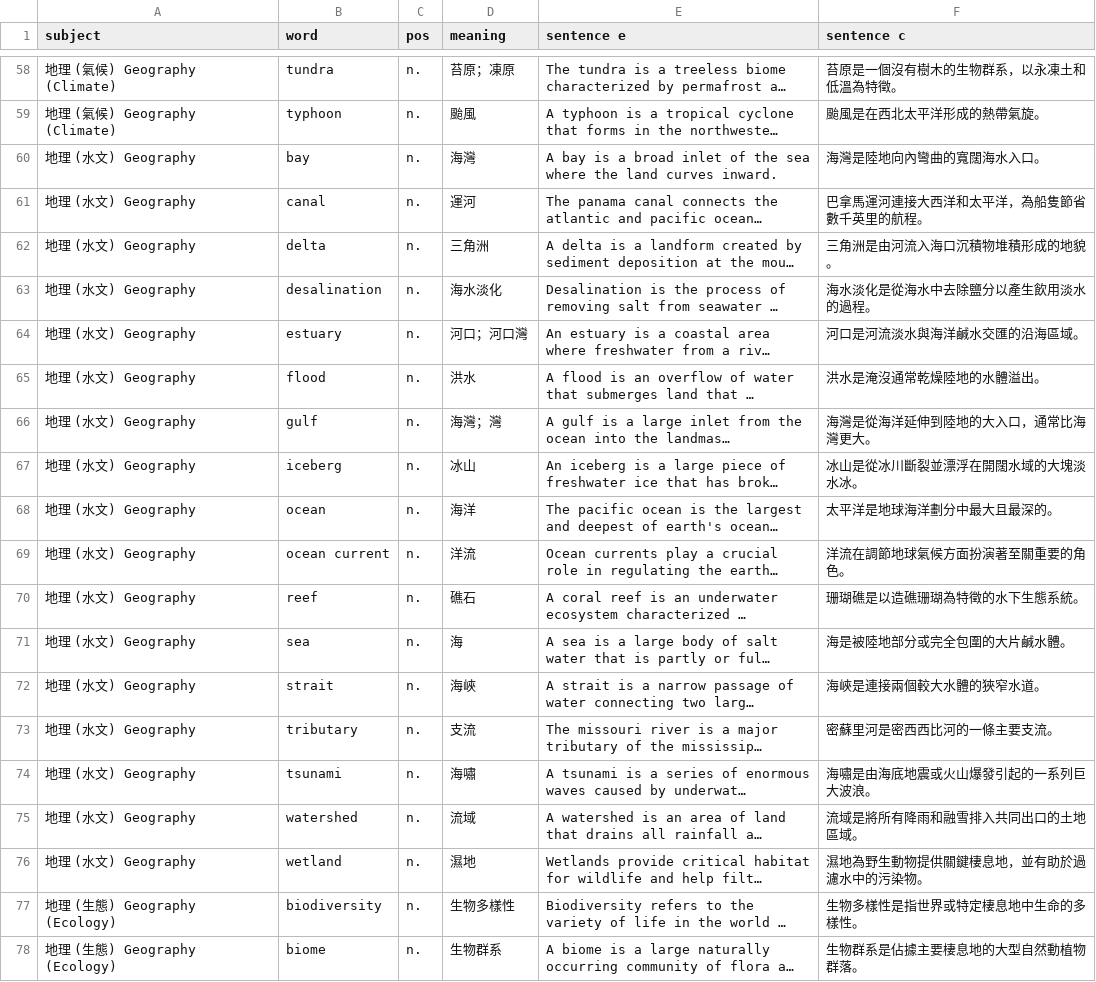
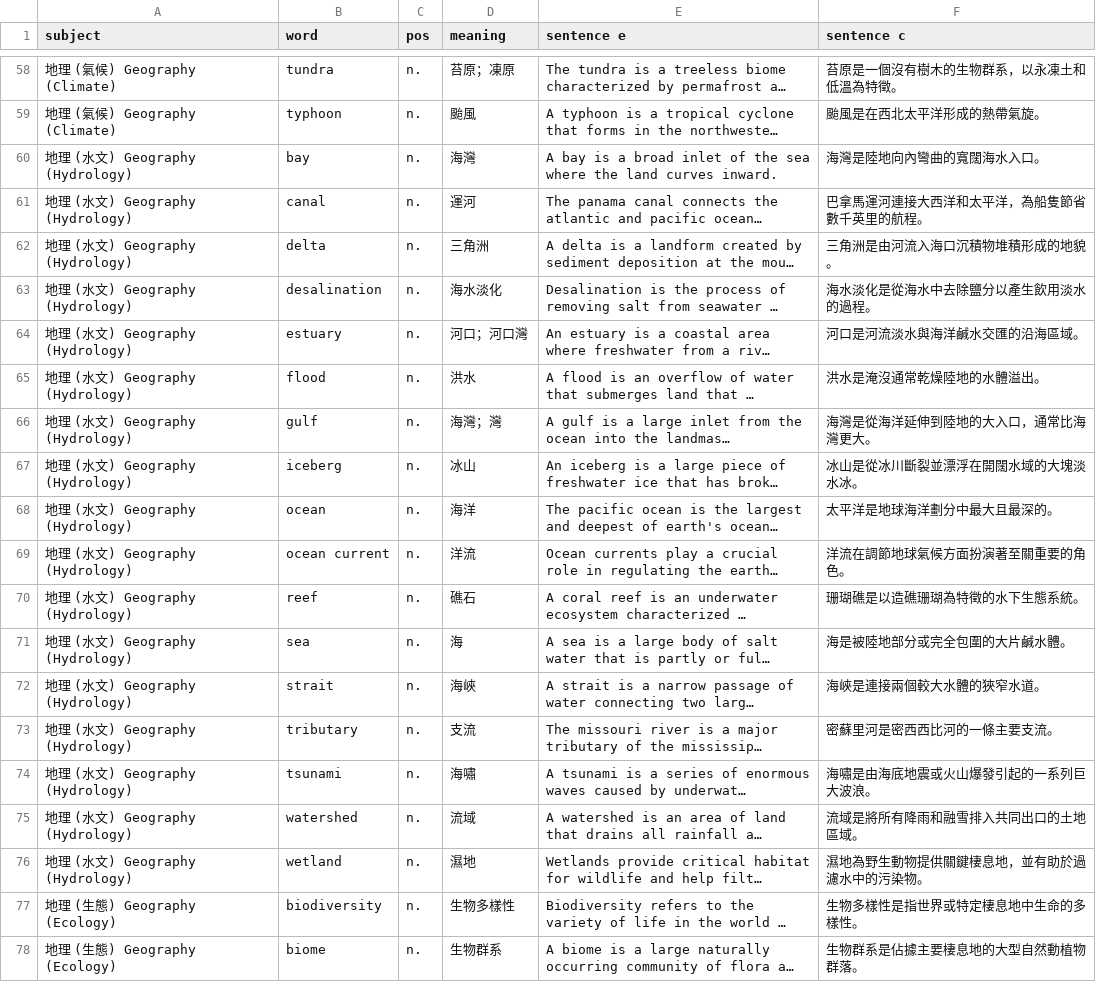
Before and after one commit to DuCJ-creator/Teacher-Shirley, a CSV file: subject/geography.csv, drawn as a sheet; only a part is shown, gaps mark what is left out; long unchanged cells end in …; the diff names each change by its address in the sheet, - before the commit and + after, or states it on an @@ line.

Commit message:
Update geography.csv

```diff
--- a/subject/geography.csv
+++ b/subject/geography.csv
-A60:A76 (subject): 地理 (水文) Geography
+A60:A76 (subject): 地理 (水文) Geography (Hydrology)
```
